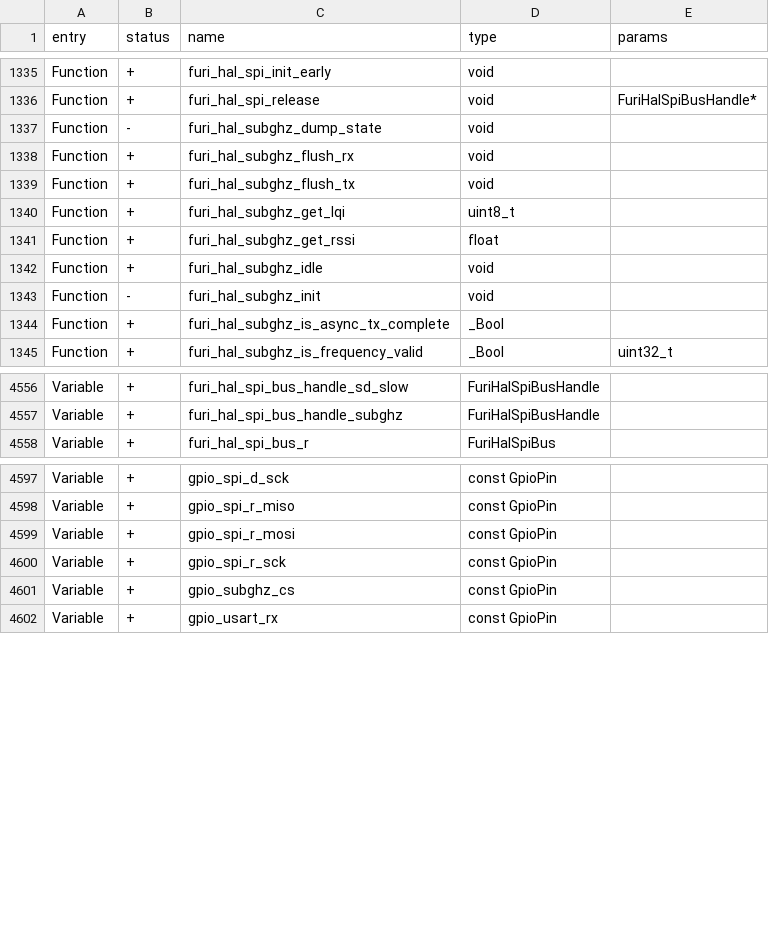
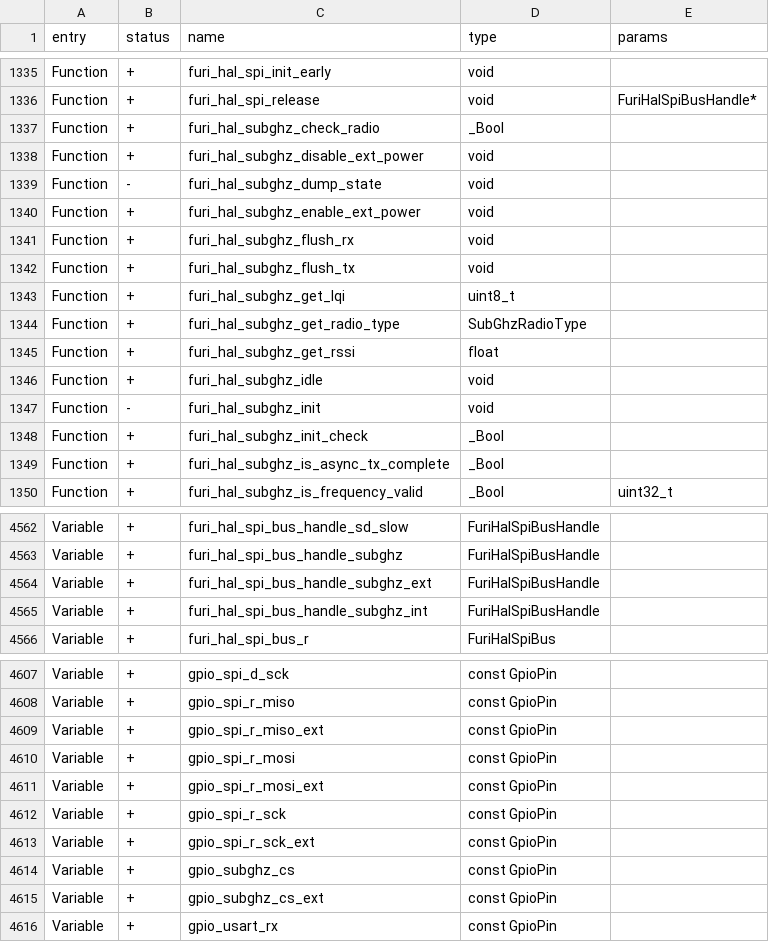
Before and after one commit to KuriGohan-Kamehameha/nXtreme-Firmware, a CSV file: firmware/targets/f7/api_symbols.csv, drawn as a sheet; only a part is shown, gaps mark what is left out; the diff covers the shown part only.

```diff
--- a/firmware/targets/f7/api_symbols.csv
+++ b/firmware/targets/f7/api_symbols.csv
@@ -1336,3 +1336,6 @@ Function,+,furi_hal_spi_init_early,void,
 Function,+,furi_hal_spi_release,void,FuriHalSpiBusHandle*
+Function,+,furi_hal_subghz_check_radio,_Bool,
+Function,+,furi_hal_subghz_disable_ext_power,void,
 Function,-,furi_hal_subghz_dump_state,void,
+Function,+,furi_hal_subghz_enable_ext_power,void,
 Function,+,furi_hal_subghz_flush_rx,void,
@@ -1340,2 +1343,3 @@ Function,+,furi_hal_subghz_flush_tx,void,
 Function,+,furi_hal_subghz_get_lqi,uint8_t,
+Function,+,furi_hal_subghz_get_radio_type,SubGhzRadioType,
 Function,+,furi_hal_subghz_get_rssi,float,
@@ -1343,2 +1347,3 @@ Function,+,furi_hal_subghz_idle,void,
 Function,-,furi_hal_subghz_init,void,
+Function,+,furi_hal_subghz_init_check,_Bool,
 Function,+,furi_hal_subghz_is_async_tx_complete,_Bool,
@@ -4557,2 +4563,4 @@ Variable,+,furi_hal_spi_bus_handle_sd_slow,FuriHalSpiBusHandle,
 Variable,+,furi_hal_spi_bus_handle_subghz,FuriHalSpiBusHandle,
+Variable,+,furi_hal_spi_bus_handle_subghz_ext,FuriHalSpiBusHandle,
+Variable,+,furi_hal_spi_bus_handle_subghz_int,FuriHalSpiBusHandle,
 Variable,+,furi_hal_spi_bus_r,FuriHalSpiBus,
@@ -4598,5 +4608,9 @@ Variable,+,gpio_spi_d_sck,const GpioPin,
 Variable,+,gpio_spi_r_miso,const GpioPin,
+Variable,+,gpio_spi_r_miso_ext,const GpioPin,
 Variable,+,gpio_spi_r_mosi,const GpioPin,
+Variable,+,gpio_spi_r_mosi_ext,const GpioPin,
 Variable,+,gpio_spi_r_sck,const GpioPin,
+Variable,+,gpio_spi_r_sck_ext,const GpioPin,
 Variable,+,gpio_subghz_cs,const GpioPin,
+Variable,+,gpio_subghz_cs_ext,const GpioPin,
 Variable,+,gpio_usart_rx,const GpioPin,
```
Also changed, not shown: 3 added rows elsewhere in this file, 27 other files.
